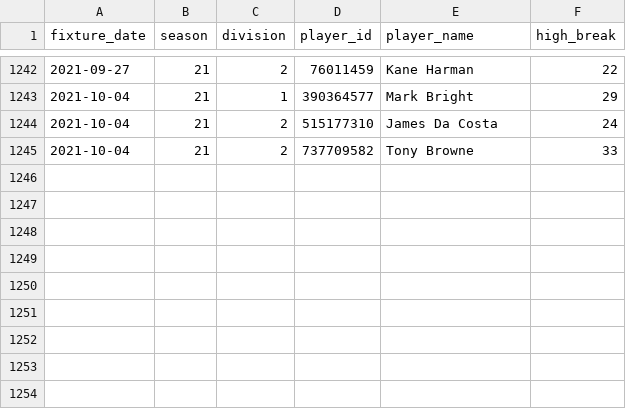
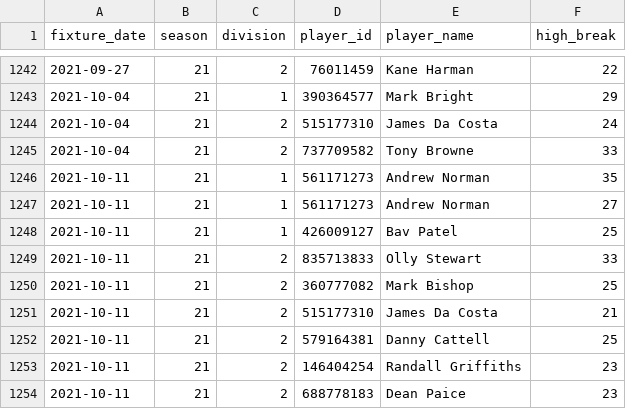
Before and after one commit to sheepworrier/bhdbsl, a CSV file: New-website-breaks.csv, drawn as a sheet; only a part is shown, gaps mark what is left out.

```diff
--- a/New-website-breaks.csv
+++ b/New-website-breaks.csv
@@ -1245 +1245,10 @@ fixture_date,season,division,player_id,player_name,high_break
 2021-10-04,21,2,737709582,Tony Browne,33
+2021-10-11,21,1,561171273,Andrew Norman,35
+2021-10-11,21,1,561171273,Andrew Norman,27
+2021-10-11,21,1,426009127,Bav Patel,25
+2021-10-11,21,2,835713833,Olly Stewart,33
+2021-10-11,21,2,360777082,Mark Bishop,25
+2021-10-11,21,2,515177310,James Da Costa,21
+2021-10-11,21,2,579164381,Danny Cattell,25
+2021-10-11,21,2,146404254,Randall Griffiths,23
+2021-10-11,21,2,688778183,Dean Paice,23
```
Also changed, not shown: New-website-frame-scores.csv, New-website-match-scores.csv.
